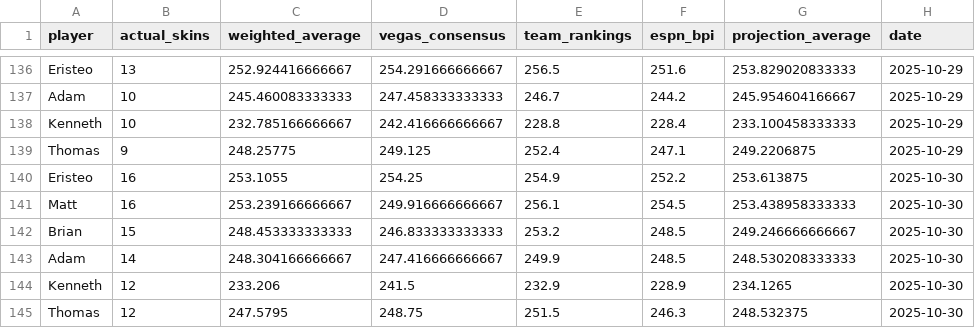
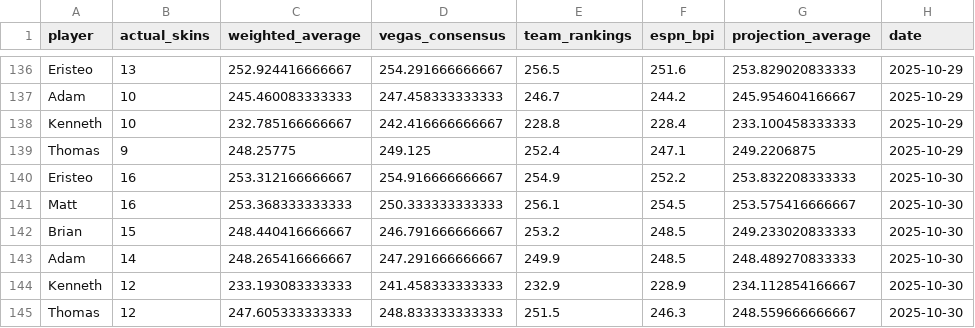
Before and after one commit to ejperez2/skins-standings, a CSV file: standings_history.csv, drawn as a sheet; only a part is shown, gaps mark what is left out; the diff names each change by its address in the sheet, - before the commit and + after, or states it on an @@ line.

```diff
--- a/standings_history.csv
+++ b/standings_history.csv
-C140 (weighted_average): 253.1055
+C140 (weighted_average): 253.312166666667
-D140 (vegas_consensus): 254.25
+D140 (vegas_consensus): 254.916666666667
-G140 (projection_average): 253.613875
+G140 (projection_average): 253.832208333333
-C141 (weighted_average): 253.239166666667
+C141 (weighted_average): 253.368333333333
-D141 (vegas_consensus): 249.916666666667
+D141 (vegas_consensus): 250.333333333333
-G141 (projection_average): 253.438958333333
+G141 (projection_average): 253.575416666667
-C142 (weighted_average): 248.453333333333
+C142 (weighted_average): 248.440416666667
-D142 (vegas_consensus): 246.833333333333
+D142 (vegas_consensus): 246.791666666667
-G142 (projection_average): 249.246666666667
+G142 (projection_average): 249.233020833333
-C143 (weighted_average): 248.304166666667
+C143 (weighted_average): 248.265416666667
-D143 (vegas_consensus): 247.416666666667
+D143 (vegas_consensus): 247.291666666667
-G143 (projection_average): 248.530208333333
+G143 (projection_average): 248.489270833333
-C144 (weighted_average): 233.206
+C144 (weighted_average): 233.193083333333
-D144 (vegas_consensus): 241.5
+D144 (vegas_consensus): 241.458333333333
-G144 (projection_average): 234.1265
+G144 (projection_average): 234.112854166667
-C145 (weighted_average): 247.5795
+C145 (weighted_average): 247.605333333333
-D145 (vegas_consensus): 248.75
+D145 (vegas_consensus): 248.833333333333
-G145 (projection_average): 248.532375
+G145 (projection_average): 248.559666666667
```
Also changed, not shown: team_vegas_history.csv, 1 other file.
